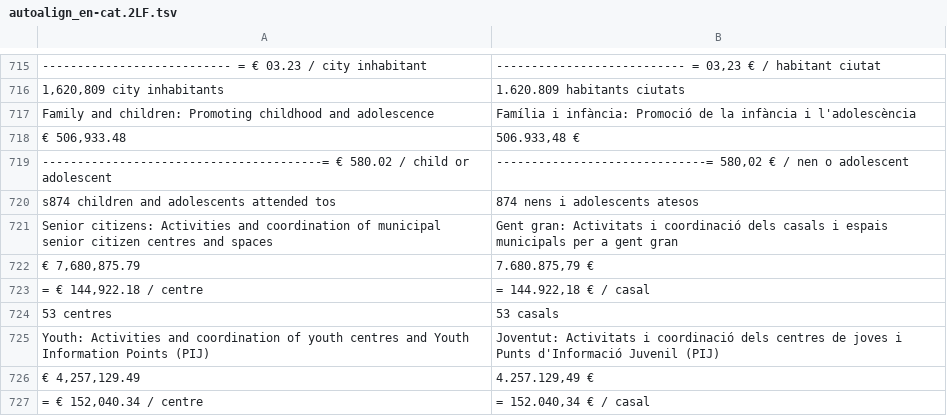
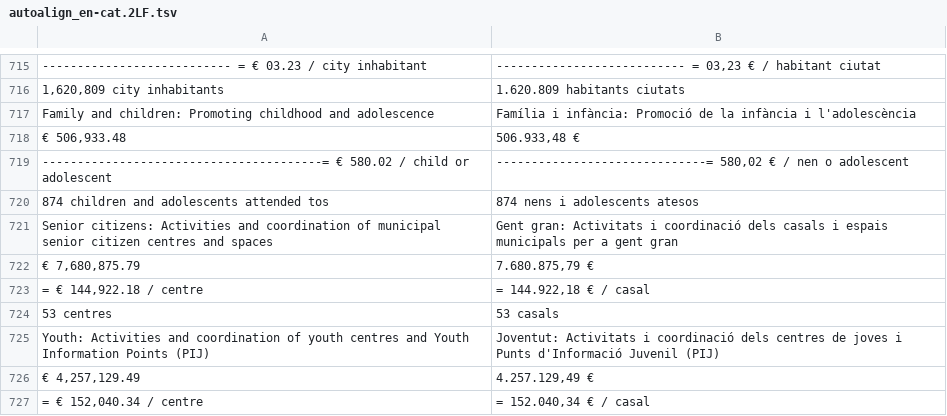
Before and after one commit to ELITR/elitr-testset, a TSV file: documents/ajuntament.barcelona.cat_annuals.WORK/autoalign_en-cat.2LF.tsv, drawn as a sheet; only a part is shown, gaps mark what is left out.

```diff
--- a/documents/ajuntament.barcelona.cat_annuals.WORK/autoalign_en-cat.2LF.tsv
+++ b/documents/ajuntament.barcelona.cat_annuals.WORK/autoalign_en-cat.2LF.tsv
@@ -719,3 +719,3 @@ Family and children: Promoting childhood and adolescence	Família i infància: P
 ----------------------------------------= € 580.02 / child or adolescent	------------------------------= 580,02 € / nen o adolescent
-s874 children and adolescents attended tos	874 nens i adolescents atesos
+874 children and adolescents attended tos	874 nens i adolescents atesos
 Senior citizens: Activities and coordination of municipal senior citizen centres and spaces	Gent gran: Activitats i coordinació dels casals i espais municipals per a gent gran
```
Also changed, not shown: documents/ajuntament.barcelona.cat_annuals.WORK/autoalign_en-sp.2LF.tsv, 1 other file.
